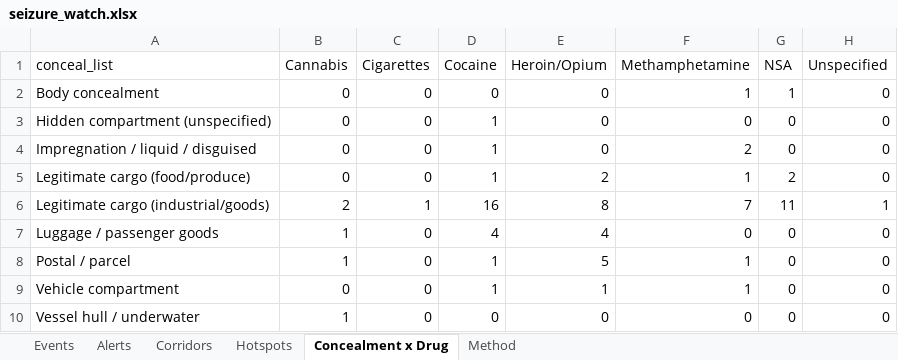
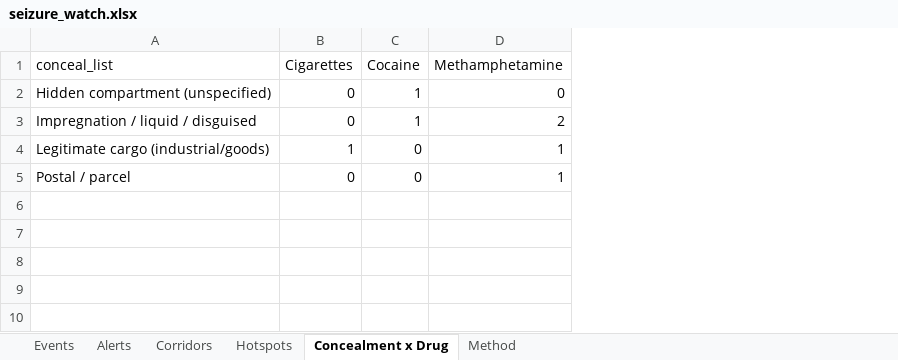
Before and after one commit to glretief-ux/Seizure-watch-, an Excel workbook: docs/seizure_watch.xlsx, sheet Concealment x Drug, drawn as a sheet; values as stored, in another font and other column widths than the file's, no borders; removed rows and columns are numbered as before the commit, all else as after; the diff names each change by its address in the sheet, - before the commit and + after, or states it on an @@ line.

```diff
--- a/docs/seizure_watch.xlsx (sheet Concealment x Drug)
+++ b/docs/seizure_watch.xlsx (sheet Concealment x Drug)
-column B (Cannabis), rows 3-4: 0 | 0; row 6: 2; row 8: 1
-column E (Heroin/Opium), rows 3-4: 0 | 0; row 6: 8; row 8: 5
-column G (NSA), rows 3-4: 0 | 0; row 6: 11; row 8: 0
-column H (Unspecified), rows 3-4: 0 | 0; row 6: 1; row 8: 0
-row 2: Body concealment | 0 | 0 | 0 | 0 | 1 | 1 | 0
-row 5: Legitimate cargo (food/produce) | 0 | 0 | 1 | 2 | 1 | 2 | 0
-C4 (Cocaine): 16
+C4 (Cocaine): 0
-D4 (Methamphetamine): 7
+D4 (Methamphetamine): 1
-row 7: Luggage / passenger goods | 1 | 0 | 4 | 4 | 0 | 0 | 0
-C5 (Cocaine): 1
+C5 (Cocaine): 0
-row 9: Vehicle compartment | 0 | 0 | 1 | 1 | 1 | 0 | 0
-row 10: Vessel hull / underwater | 1 | 0 | 0 | 0 | 0 | 0 | 0
```
Also changed, not shown: sheet Events, sheet Hotspots, sheet Corridors, sheet Alerts, 3 other files.
